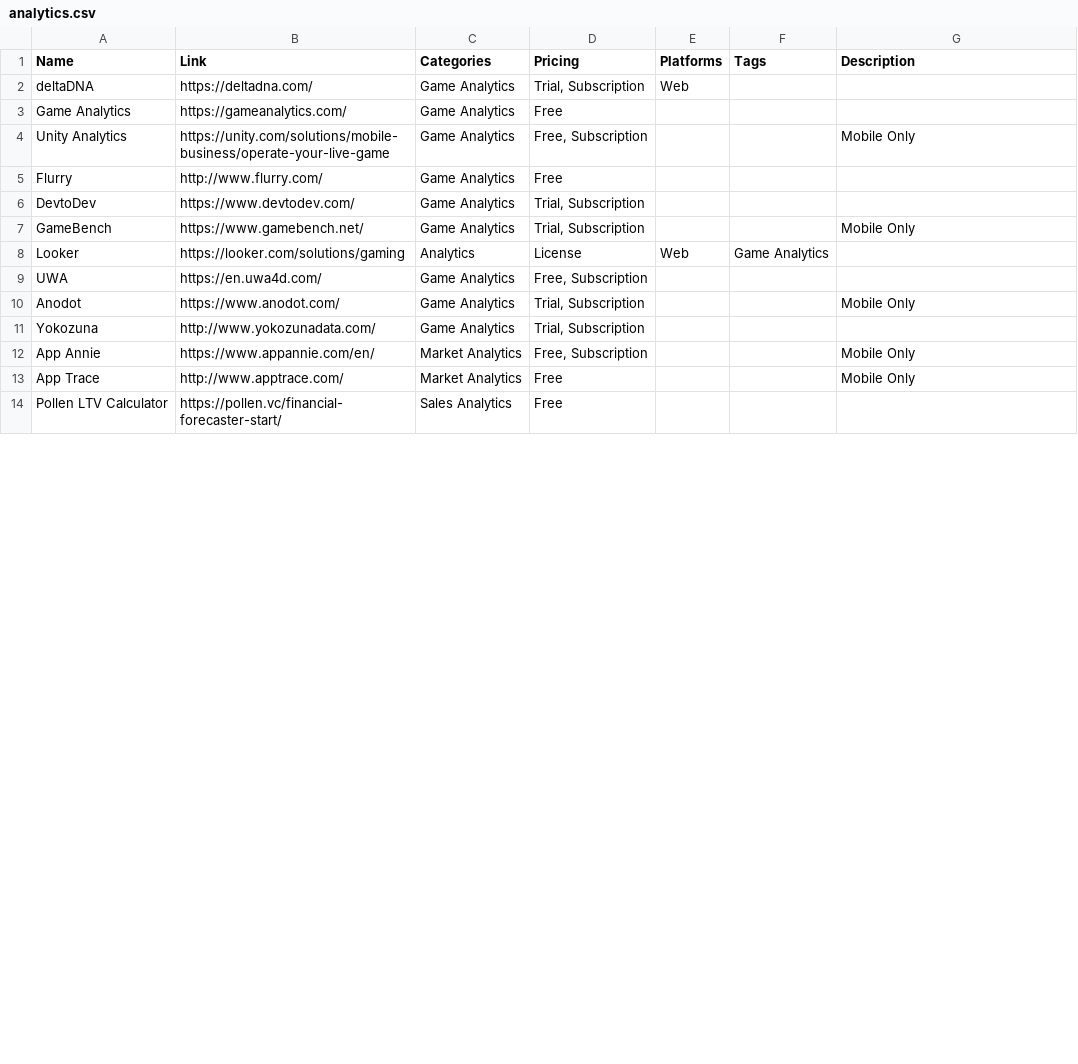
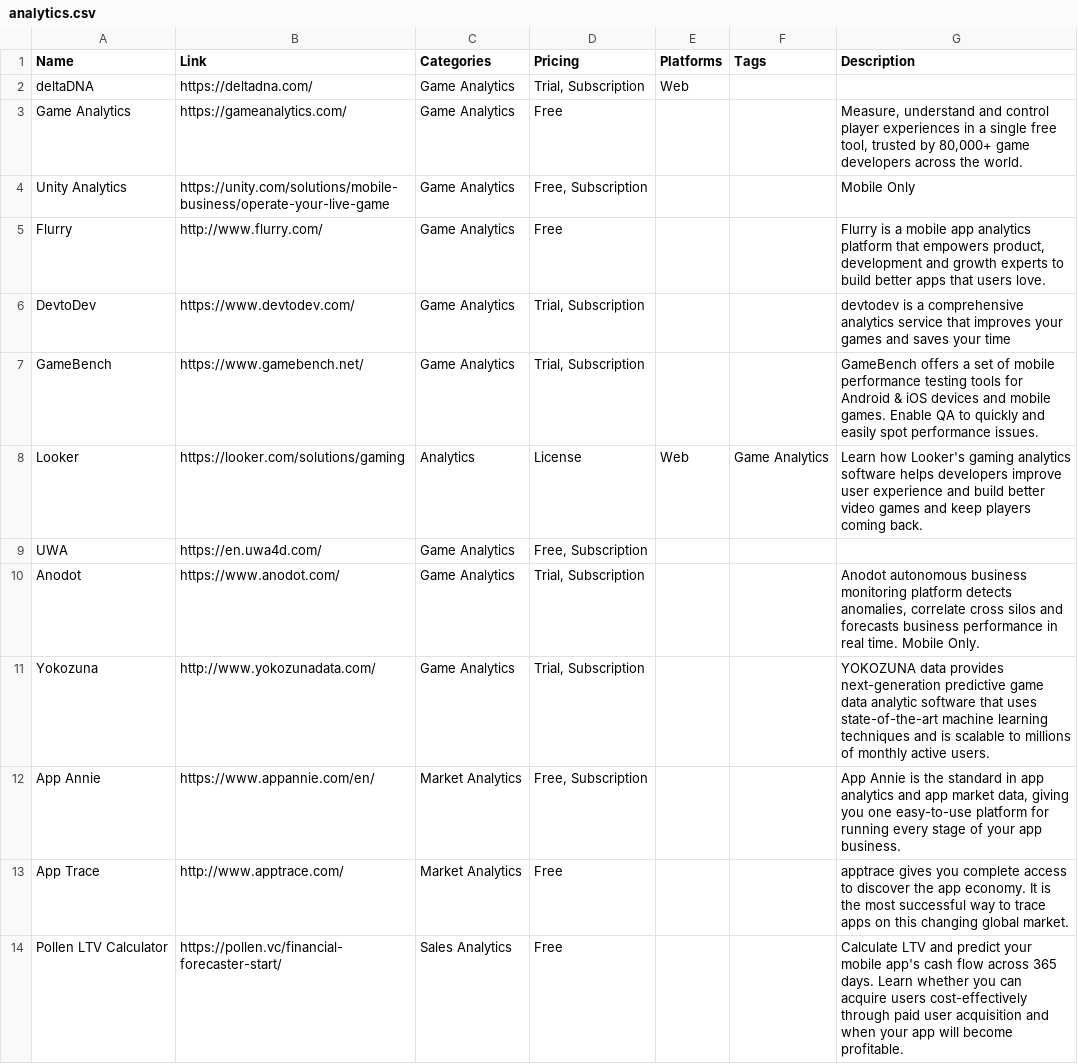
Before and after one commit to jackmelcher/gamedevelop.io, a CSV file: csv/analytics.csv, drawn as a sheet; only a part is shown; the diff covers the shown part only.

```diff
--- a/csv/analytics.csv
+++ b/csv/analytics.csv
@@ -3 +3 @@ deltaDNA,https://deltadna.com/,Game Analytics,"Trial, Subscription",Web,,
-Game Analytics,https://gameanalytics.com/,Game Analytics,Free,,,
+Game Analytics,https://gameanalytics.com/,Game Analytics,Free,,,"Measure, understand and control player experiences in a single free tool, trusted by 80,000+ game developers across the world.",
@@ -5,4 +5,4 @@ Unity Analytics,https://unity.com/solutions/mobile-business/operate-your-live-ga
-Flurry,http://www.flurry.com/,Game Analytics,Free,,,
-DevtoDev,https://www.devtodev.com/,Game Analytics,"Trial, Subscription",,,
-GameBench,https://www.gamebench.net/,Game Analytics,"Trial, Subscription",,,Mobile Only
-Looker,https://looker.com/solutions/gaming,Analytics,"License",Web,"Game Analytics",
+Flurry,http://www.flurry.com/,Game Analytics,Free,,,"Flurry is a mobile app analytics platform that empowers product, development and growth experts to build better apps that users love.",
+DevtoDev,https://www.devtodev.com/,Game Analytics,"Trial, Subscription",,,"devtodev is a comprehensive analytics service that improves your games and saves your time",
+GameBench,https://www.gamebench.net/,Game Analytics,"Trial, Subscription",,,"GameBench offers a set of mobile performance testing tools for Android & iOS devices and mobile games. Enable QA to quickly and easily spot performance issues.",
+Looker,https://looker.com/solutions/gaming,Analytics,License,Web,Game Analytics,"Learn how Looker's gaming analytics software helps developers improve user experience and build better video games and keep players coming back.",
@@ -10,5 +10,5 @@ UWA,https://en.uwa4d.com/,Game Analytics,"Free, Subscription",,,
-Anodot,https://www.anodot.com/,Game Analytics,"Trial, Subscription",,,Mobile Only
-Yokozuna,http://www.yokozunadata.com/,Game Analytics,"Trial, Subscription",,,
-App Annie,https://www.appannie.com/en/,Market Analytics,"Free, Subscription",,,Mobile Only
-App Trace,http://www.apptrace.com/,Market Analytics,Free,,,Mobile Only
-Pollen LTV Calculator,https://pollen.vc/financial-forecaster-start/,Sales Analytics,Free,,,
+Anodot,https://www.anodot.com/,Game Analytics,"Trial, Subscription",,,"Anodot autonomous business monitoring platform detects anomalies, correlate cross silos and forecasts business performance in real time. Mobile Only.",
+Yokozuna,http://www.yokozunadata.com/,Game Analytics,"Trial, Subscription",,,"YOKOZUNA data provides next-generation predictive game data analytic software that uses state-of-the-art machine learning techniques and is scalable to millions of monthly active users.",
+App Annie,https://www.appannie.com/en/,Market Analytics,"Free, Subscription",,,"App Annie is the standard in app analytics and app market data, giving you one easy-to-use platform for running every stage of your app business.",
+App Trace,http://www.apptrace.com/,Market Analytics,Free,,,"apptrace gives you complete access to discover the app economy. It is the most successful way to trace apps on this changing global market.",
+Pollen LTV Calculator,https://pollen.vc/financial-forecaster-start/,Sales Analytics,Free,,,"Calculate LTV and predict your mobile app's cash flow across 365 days. Learn whether you can acquire users cost-effectively through paid user acquisition and when your app will become profitable.",
```
Also changed, not shown: 9 edited cells elsewhere in this file, csv/backend.csv, csv/communities.csv, 15 other files.
